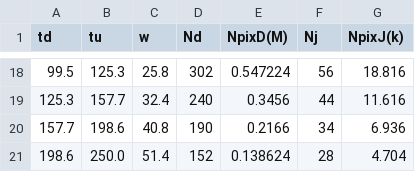
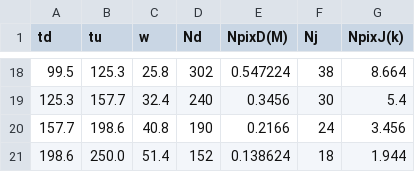
Before and after one commit to astrolabsoftware/SparkCorr, a CSV file: scripts/sa_binning.csv, drawn as a sheet; only a part is shown, gaps mark what is left out; the diff covers the shown part only.

```diff
--- a/scripts/sa_binning.csv
+++ b/scripts/sa_binning.csv
@@ -18,4 +18,4 @@ td	tu	w	Nd	NpixD(M)	Nj	NpixJ(k)
-99.5	125.3	25.8	302	0.547224	56	18.816
-125.3	157.7	32.4	240	0.3456	44	11.616
-157.7	198.6	40.8	190	0.2166	34	6.936
-198.6	250.0	51.4	152	0.138624	28	4.704
+99.5	125.3	25.8	302	0.547224	38	8.664
+125.3	157.7	32.4	240	0.3456	30	5.4
+157.7	198.6	40.8	190	0.2166	24	3.456
+198.6	250.0	51.4	152	0.138624	18	1.944
```
Also changed, not shown: 32 edited cells elsewhere in this file, scripts/cs_binning.csv, scripts/hp_binning.csv, 3 other files.
